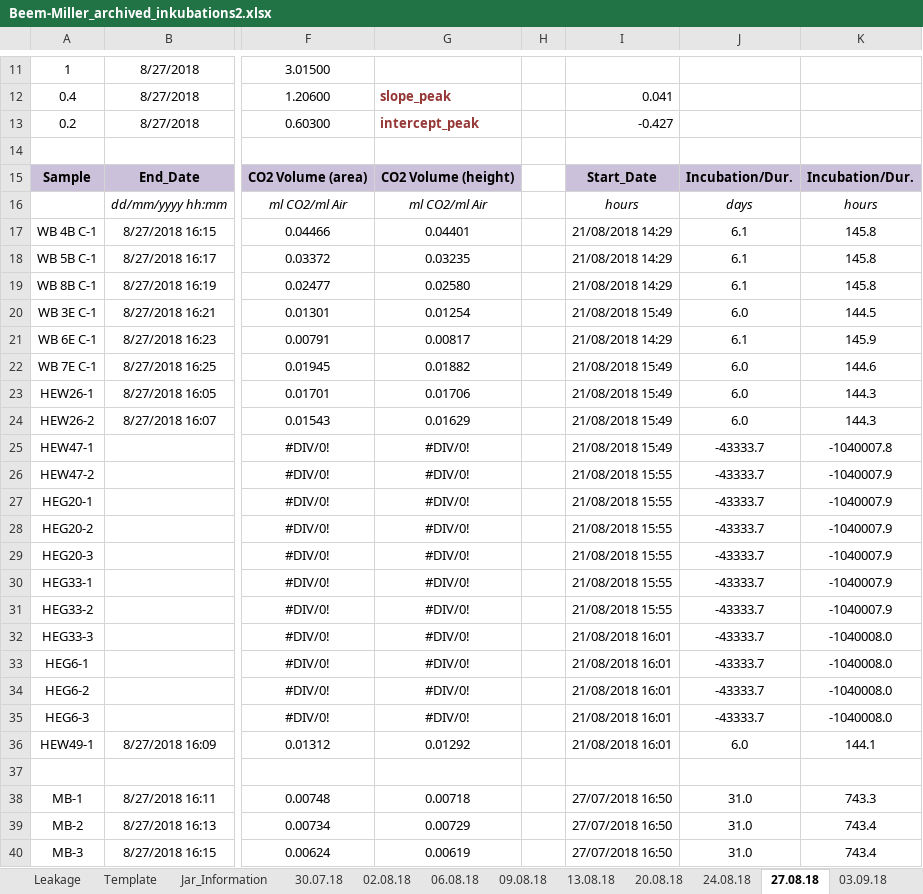
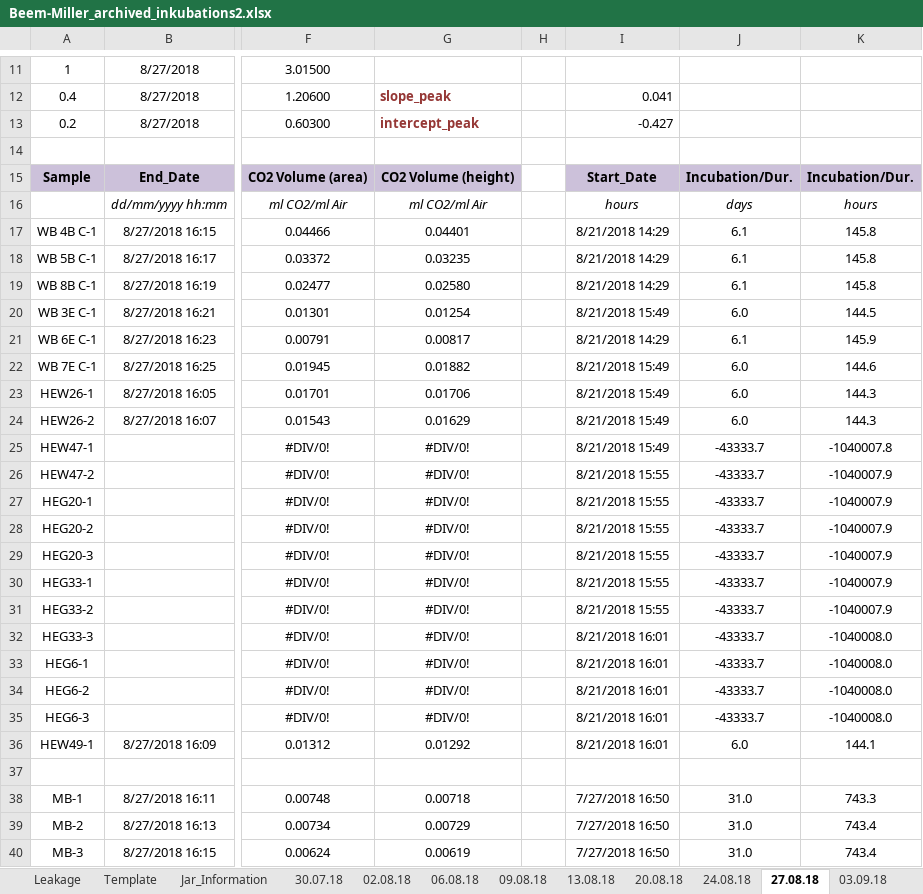
Before and after one commit to jb388/arc-inc, an Excel workbook: data/raw/lab_jena_results-co2_2019-05-17/Beem-Miller_archived_inkubations2.xlsx, sheet 27.08.18, drawn as a sheet; only a part is shown, gaps mark what is left out; values as stored, in another font and other column widths than the file's, no borders; charts and pictures and conditional formats not drawn; the diff names each change by its address in the sheet, - before the commit and + after, or states it on an @@ line.

```diff
--- a/data/raw/lab_jena_results-co2_2019-05-17/Beem-Miller_archived_inkubations2.xlsx (sheet 27.08.18)
+++ b/data/raw/lab_jena_results-co2_2019-05-17/Beem-Miller_archived_inkubations2.xlsx (sheet 27.08.18)
-I17:I19: 21/08/2018 14:29
+I17:I19: 8/21/2018 14:29
-I20: 21/08/2018 15:49
+I20: 8/21/2018 15:49
-I21: 21/08/2018 14:29
+I21: 8/21/2018 14:29
-I22:I25: 21/08/2018 15:49
+I22:I25: 8/21/2018 15:49
-I26:I31: 21/08/2018 15:55
+I26:I31: 8/21/2018 15:55
-I32:I36: 21/08/2018 16:01
+I32:I36: 8/21/2018 16:01
-I38:I40: 27/07/2018 16:50
+I38:I40: 7/27/2018 16:50
```
Also changed, not shown: sheet 03.09.18, sheet 24.08.18, sheet 13.08.18, sheet 09.08.18, sheet 06.08.18, sheet 02.08.18, 3 more sheets, other sheet tabs, charts or pictures, data/raw/lab_jena_results-co2_2018-07-30/ArcInc_IncData_2018.xlsx, data/raw/lab_jena_results-co2_2019-02-25/Beem-Miller_archived_incubations_2.xlsx, 10 other files.
